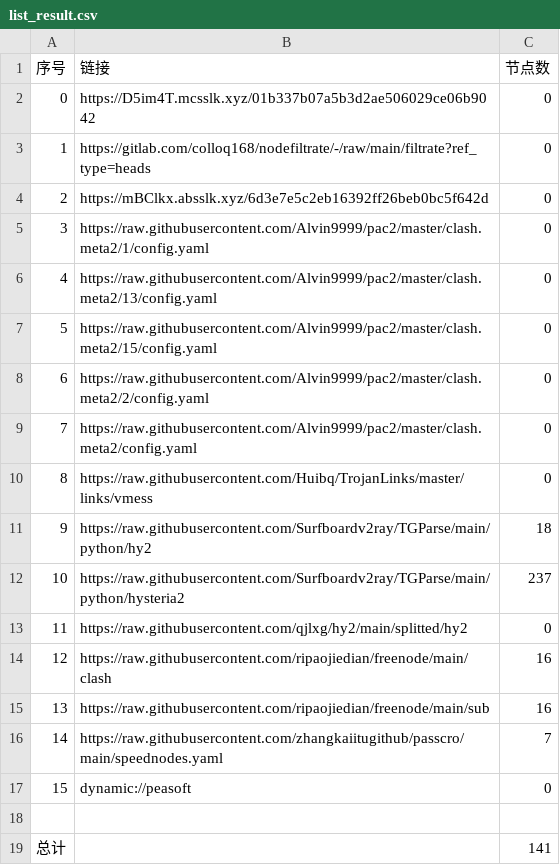
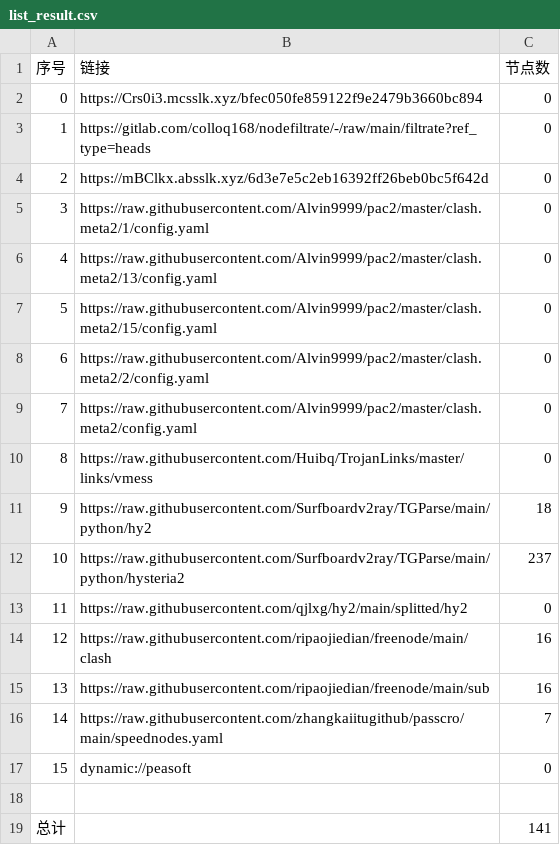
Before and after one commit to x-isd/AutoMergePublicNodes, a CSV file: list_result.csv, drawn as a sheet.

```diff
--- a/list_result.csv
+++ b/list_result.csv
@@ -1,3 +1,3 @@
 序号,链接,节点数
-0,https://D5im4T.mcsslk.xyz/01b337b07a5b3d2ae506029ce06b9042,0
+0,https://Crs0i3.mcsslk.xyz/bfec050fe859122f9e2479b3660bc894,0
 1,https://gitlab.com/colloq168/nodefiltrate/-/raw/main/filtrate?ref_type=heads,0
```
Also changed, not shown: 3 other files.
